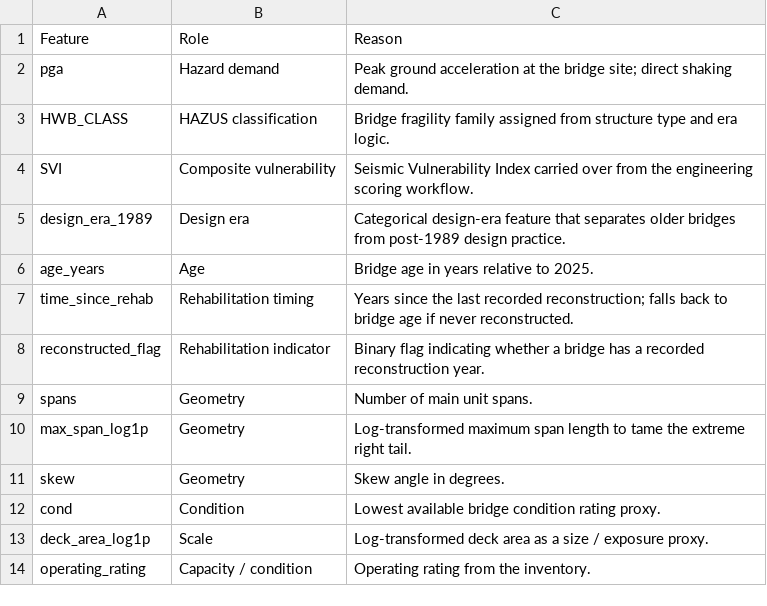
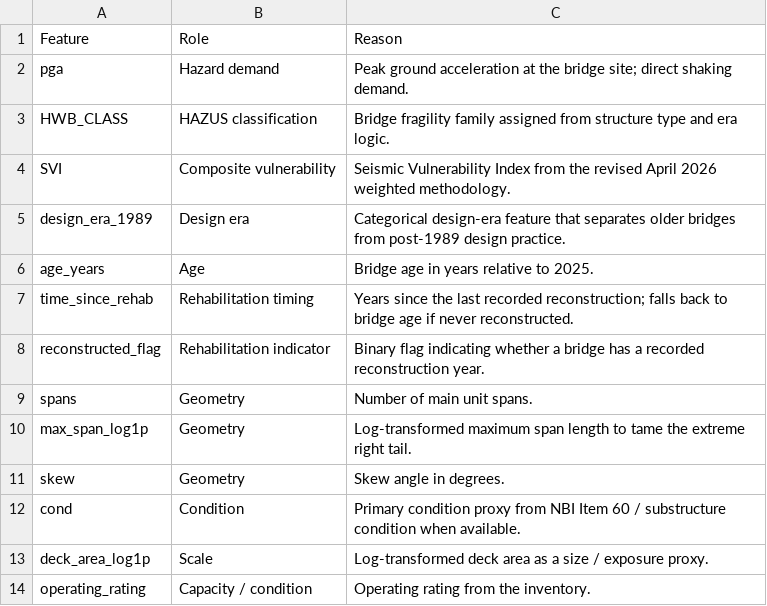
Before and after one commit to noyo12394/Cat-411-Project-Northridge-Bridge, a CSV file: data/processed/ml_feature_manifest.csv, drawn as a sheet.

```diff
--- a/data/processed/ml_feature_manifest.csv
+++ b/data/processed/ml_feature_manifest.csv
@@ -3,3 +3,3 @@ pga,Hazard demand,Peak ground acceleration at the bridge site; direct shaking de
 HWB_CLASS,HAZUS classification,Bridge fragility family assigned from structure type and era logic.
-SVI,Composite vulnerability,Seismic Vulnerability Index carried over from the engineering scoring workflow.
+SVI,Composite vulnerability,Seismic Vulnerability Index from the revised April 2026 weighted methodology.
 design_era_1989,Design era,Categorical design-era feature that separates older bridges from post-1989 design practice.
@@ -11,3 +11,3 @@ max_span_log1p,Geometry,Log-transformed maximum span length to tame the extreme
 skew,Geometry,Skew angle in degrees.
-cond,Condition,Lowest available bridge condition rating proxy.
+cond,Condition,Primary condition proxy from NBI Item 60 / substructure condition when available.
 deck_area_log1p,Scale,Log-transformed deck area as a size / exposure proxy.
```
Also changed, not shown: data/processed/bridge_ml_predictions.csv, data/processed/ml_feature_screen_mutual_info.csv, 49 other files.
